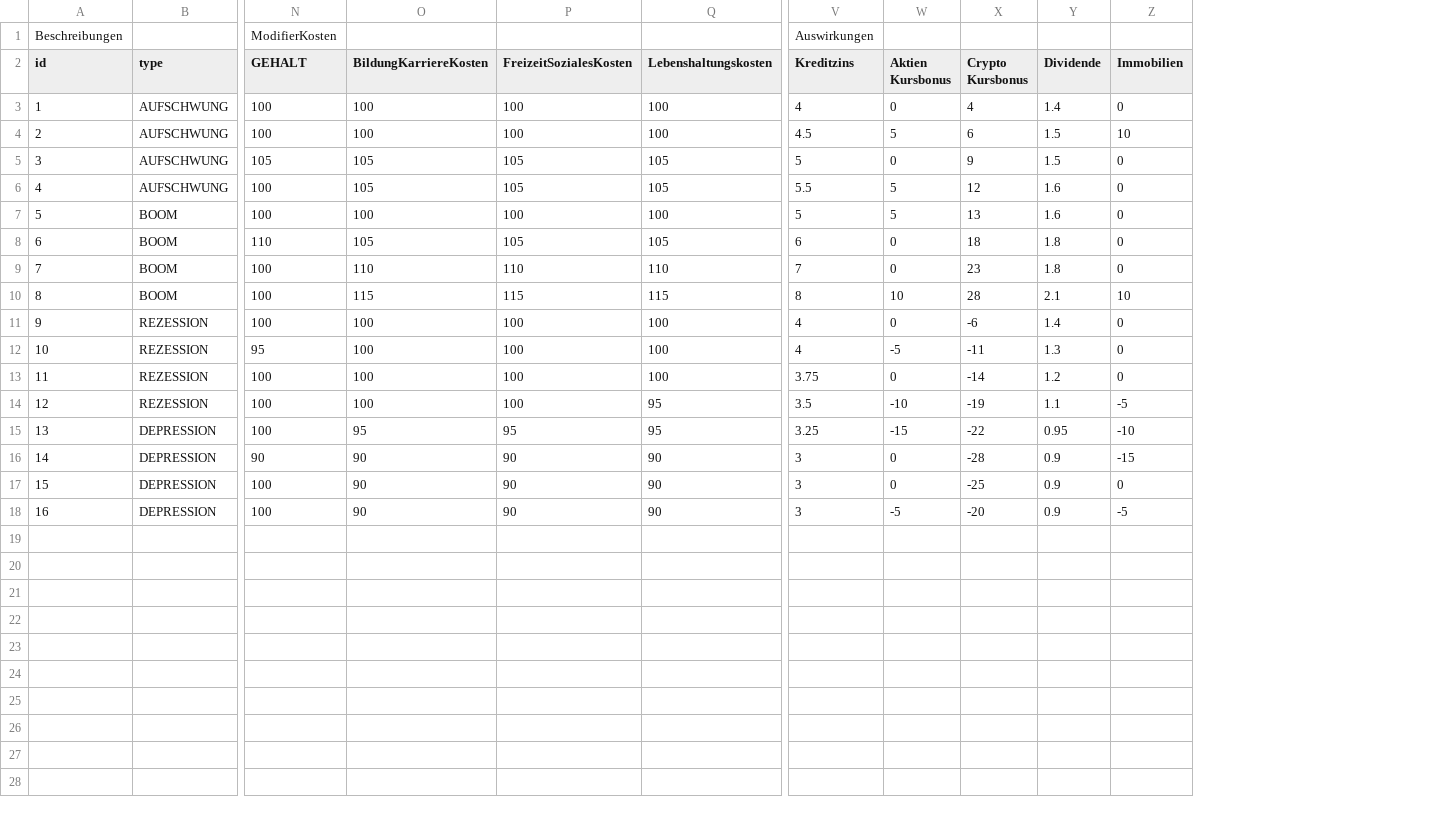
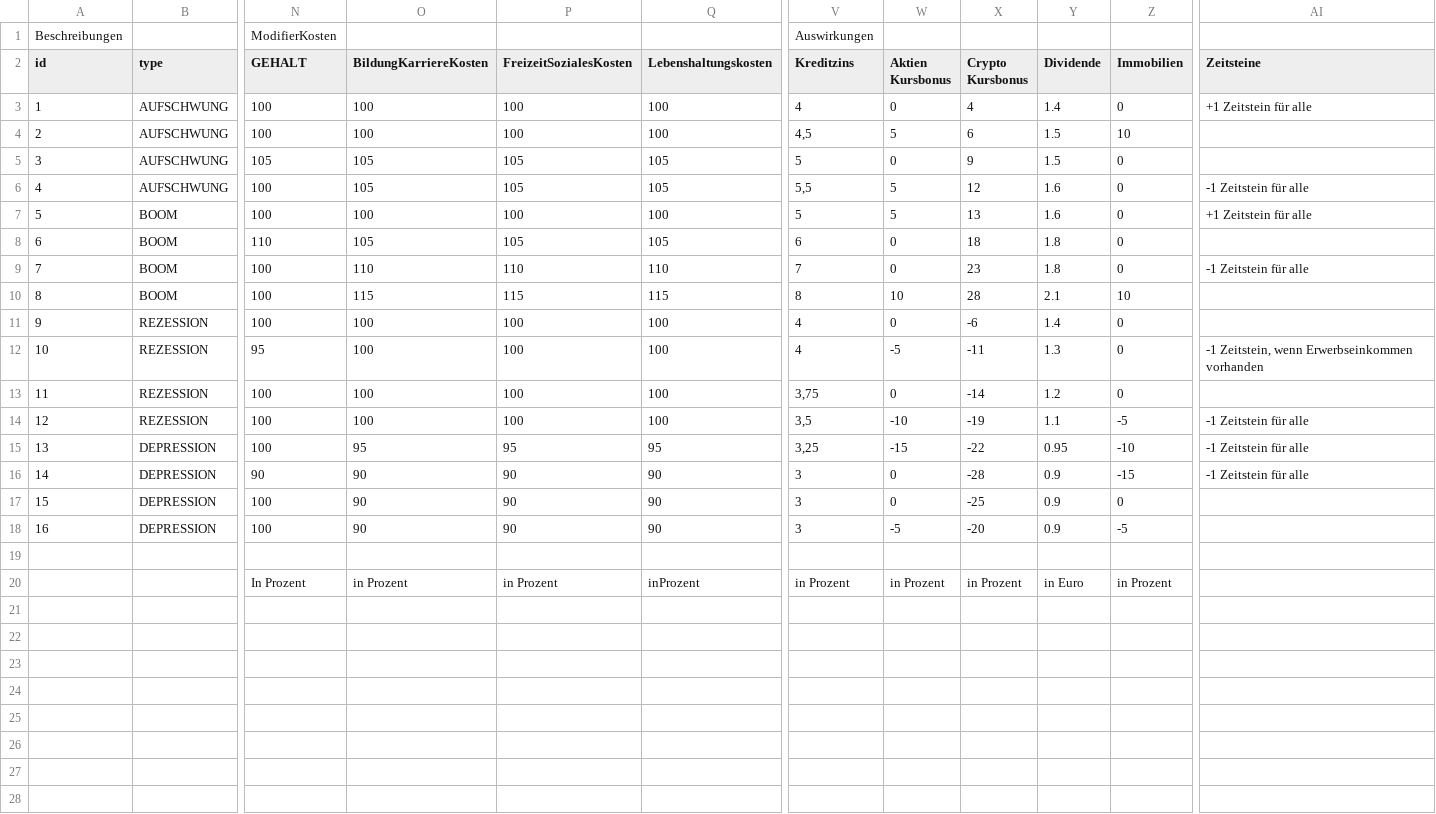
Before and after one commit to sandstorm/serious-game-legacy, a CSV file: import/Konjunkturen.csv, drawn as a sheet; only a part is shown, gaps mark what is left out; rows hold the shown columns only; the diff covers the shown part only; the diff names each change by its address in the sheet, - before the commit and + after, or states it on an @@ line.

Commit message:
chore: update konjunkturphasen
make the importer more robust for multiline cell entries

Closes: #660

```diff
--- a/import/Konjunkturen.csv
+++ b/import/Konjunkturen.csv
+column AI (Zeitsteine), rows 3-16: +1 Zeitstein für alle |  |  | -1 Zeitstein für alle | +1 Zeitstein für alle |  | -1 Zeitstein für alle |  |  | -1 Zeitstein, wenn Erwerbseinkommen vorhanden |  | -1 Zeitstein für alle | -1 Zeitstein für alle | -1 Zeitstein für alle
-V4 (Kreditzins): 4.5
+V4 (Kreditzins): 4,5
-V6 (Kreditzins): 5.5
+V6 (Kreditzins): 5,5
-V13 (Kreditzins): 3.75
+V13 (Kreditzins): 3,75
-Q14 (Lebenshaltungskosten): 95
+Q14 (Lebenshaltungskosten): 100
-V14 (Kreditzins): 3.5
+V14 (Kreditzins): 3,5
-V15 (Kreditzins): 3.25
+V15 (Kreditzins): 3,25
+row 19: (empty)
+row 20:  |  | In Prozent | in Prozent | in Prozent | inProzent | in Prozent | in Prozent | in Prozent | in Euro | in Prozent
+row 21: (empty)
+row 22: (empty)
+row 23: (empty)
+row 24: (empty)
+row 25: (empty)
+row 26: (empty)
+row 27: (empty)
+row 28: (empty)
```
Also changed, not shown: 2 added rows elsewhere in this file, 2 other files.
